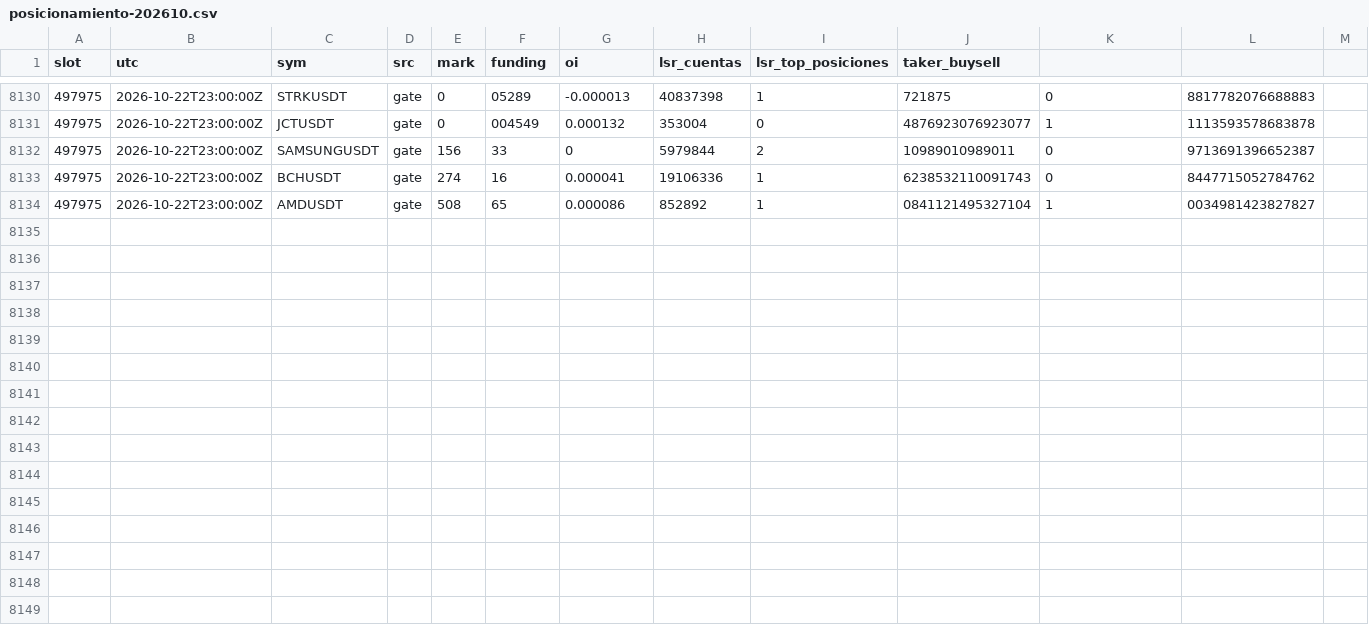
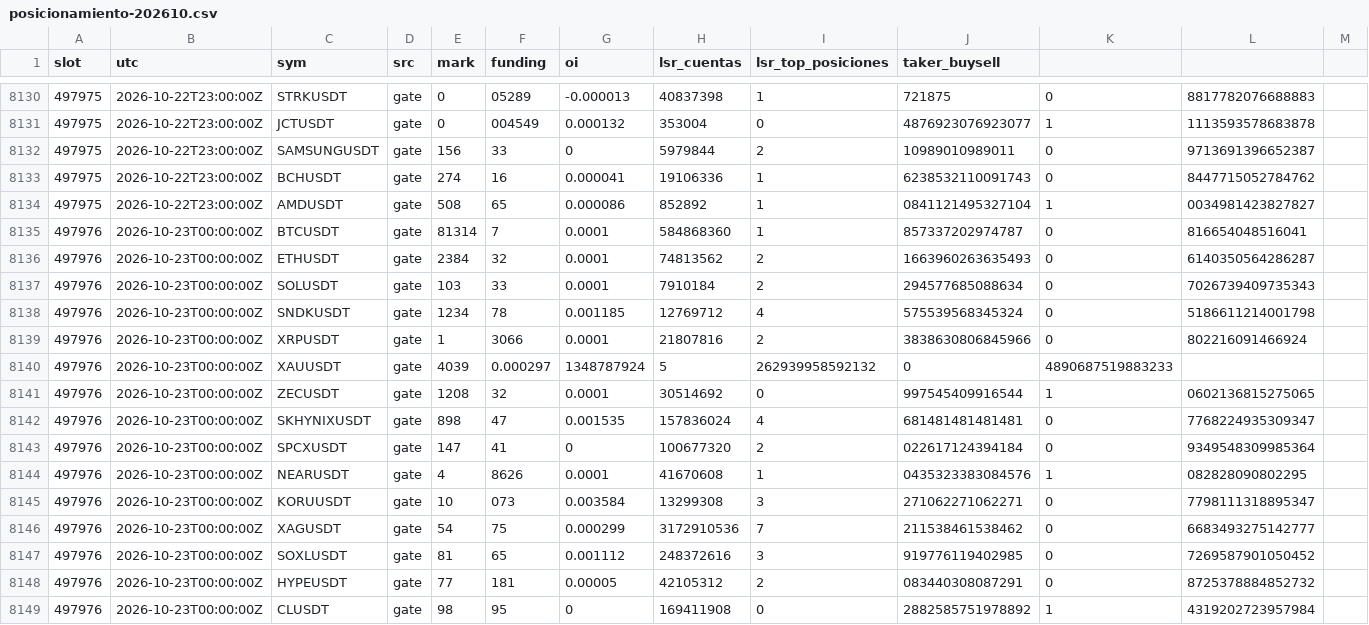
Before and after one commit to lpdort-spec/escaner-bitunix, a CSV file: datos/posicionamiento-202610.csv, drawn as a sheet; only a part is shown, gaps mark what is left out.

```diff
--- a/datos/posicionamiento-202610.csv
+++ b/datos/posicionamiento-202610.csv
@@ -8134 +8134,16 @@
 497975,2026-10-22T23:00:00Z,AMDUSDT,gate,508,65,0.000086,852892,1,0841121495327104,1,0034981423827827,
+497976,2026-10-23T00:00:00Z,BTCUSDT,gate,81314,7,0.0001,584868360,1,857337202974787,0,816654048516041,
+497976,2026-10-23T00:00:00Z,ETHUSDT,gate,2384,32,0.0001,74813562,2,1663960263635493,0,6140350564286287,
+497976,2026-10-23T00:00:00Z,SOLUSDT,gate,103,33,0.0001,7910184,2,294577685088634,0,7026739409735343,
+497976,2026-10-23T00:00:00Z,SNDKUSDT,gate,1234,78,0.001185,12769712,4,575539568345324,0,5186611214001798,
+497976,2026-10-23T00:00:00Z,XRPUSDT,gate,1,3066,0.0001,21807816,2,3838630806845966,0,802216091466924,
+497976,2026-10-23T00:00:00Z,XAUUSDT,gate,4039,0.000297,1348787924,5,262939958592132,0,4890687519883233,
+497976,2026-10-23T00:00:00Z,ZECUSDT,gate,1208,32,0.0001,30514692,0,997545409916544,1,0602136815275065,
+497976,2026-10-23T00:00:00Z,SKHYNIXUSDT,gate,898,47,0.001535,157836024,4,681481481481481,0,7768224935309347,
+497976,2026-10-23T00:00:00Z,SPCXUSDT,gate,147,41,0,100677320,2,022617124394184,0,9349548309985364,
+497976,2026-10-23T00:00:00Z,NEARUSDT,gate,4,8626,0.0001,41670608,1,0435323383084576,1,082828090802295,
+497976,2026-10-23T00:00:00Z,KORUUSDT,gate,10,073,0.003584,13299308,3,271062271062271,0,7798111318895347,
+497976,2026-10-23T00:00:00Z,XAGUSDT,gate,54,75,0.000299,3172910536,7,211538461538462,0,6683493275142777,
+497976,2026-10-23T00:00:00Z,SOXLUSDT,gate,81,65,0.001112,248372616,3,919776119402985,0,7269587901050452,
+497976,2026-10-23T00:00:00Z,HYPEUSDT,gate,77,181,0.00005,42105312,2,083440308087291,0,8725378884852732,
+497976,2026-10-23T00:00:00Z,CLUSDT,gate,98,95,0,169411908,0,2882585751978892,1,4319202723957984,
```
Also changed, not shown: 2 other files.
